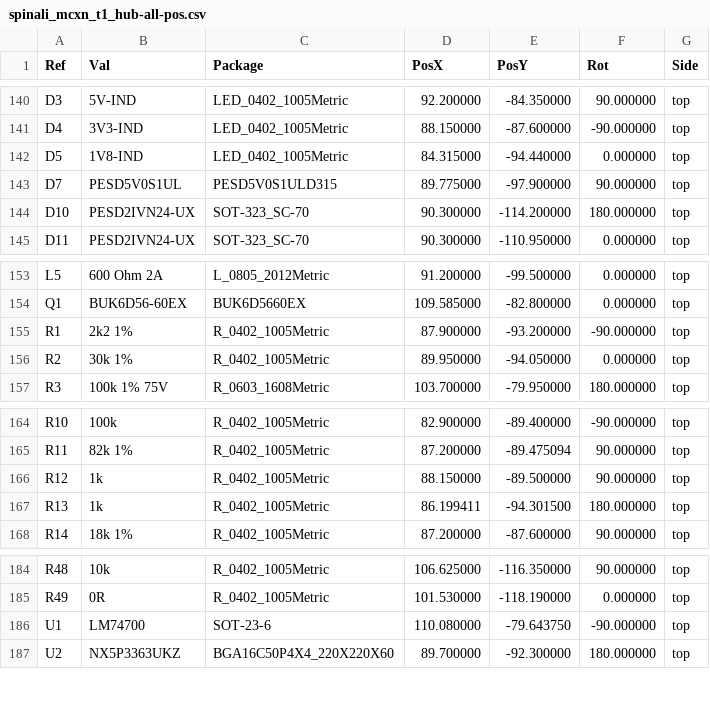
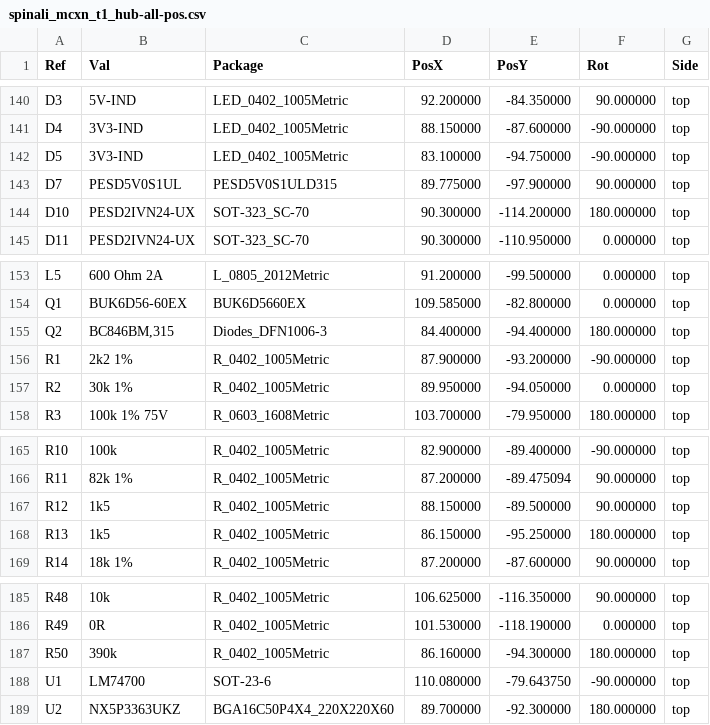
Before and after one commit to CogniPilot/spinali_mcxn_t1_hub, a CSV file: kicad/production/spinali_mcxn_t1_hub-all-pos.csv, drawn as a sheet; only a part is shown, gaps mark what is left out.

```diff
--- a/kicad/production/spinali_mcxn_t1_hub-all-pos.csv
+++ b/kicad/production/spinali_mcxn_t1_hub-all-pos.csv
@@ -141,3 +141,3 @@ Ref,Val,Package,PosX,PosY,Rot,Side
 "D4","3V3-IND","LED_0402_1005Metric",88.150000,-87.600000,-90.000000,top
-"D5","1V8-IND","LED_0402_1005Metric",84.315000,-94.440000,0.000000,top
+"D5","3V3-IND","LED_0402_1005Metric",83.100000,-94.750000,-90.000000,top
 "D7","PESD5V0S1UL","PESD5V0S1ULD315",89.775000,-97.900000,90.000000,top
@@ -154,2 +154,3 @@ Ref,Val,Package,PosX,PosY,Rot,Side
 "Q1","BUK6D56-60EX","BUK6D5660EX",109.585000,-82.800000,0.000000,top
+"Q2","BC846BM,315","Diodes_DFN1006-3",84.400000,-94.400000,180.000000,top
 "R1","2k2 1%","R_0402_1005Metric",87.900000,-93.200000,-90.000000,top
@@ -165,4 +166,4 @@ Ref,Val,Package,PosX,PosY,Rot,Side
 "R11","82k 1%","R_0402_1005Metric",87.200000,-89.475094,90.000000,top
-"R12","1k","R_0402_1005Metric",88.150000,-89.500000,90.000000,top
-"R13","1k","R_0402_1005Metric",86.199411,-94.301500,180.000000,top
+"R12","1k5","R_0402_1005Metric",88.150000,-89.500000,90.000000,top
+"R13","1k5","R_0402_1005Metric",86.150000,-95.250000,180.000000,top
 "R14","18k 1%","R_0402_1005Metric",87.200000,-87.600000,90.000000,top
@@ -185,2 +186,3 @@ Ref,Val,Package,PosX,PosY,Rot,Side
 "R49","0R","R_0402_1005Metric",101.530000,-118.190000,0.000000,top
+"R50","390k","R_0402_1005Metric",86.160000,-94.300000,180.000000,top
 "U1","LM74700","SOT-23-6",110.080000,-79.643750,-90.000000,top
```
Also changed, not shown: kicad/production/bom_mcxn_t1.csv, 9 other files.
